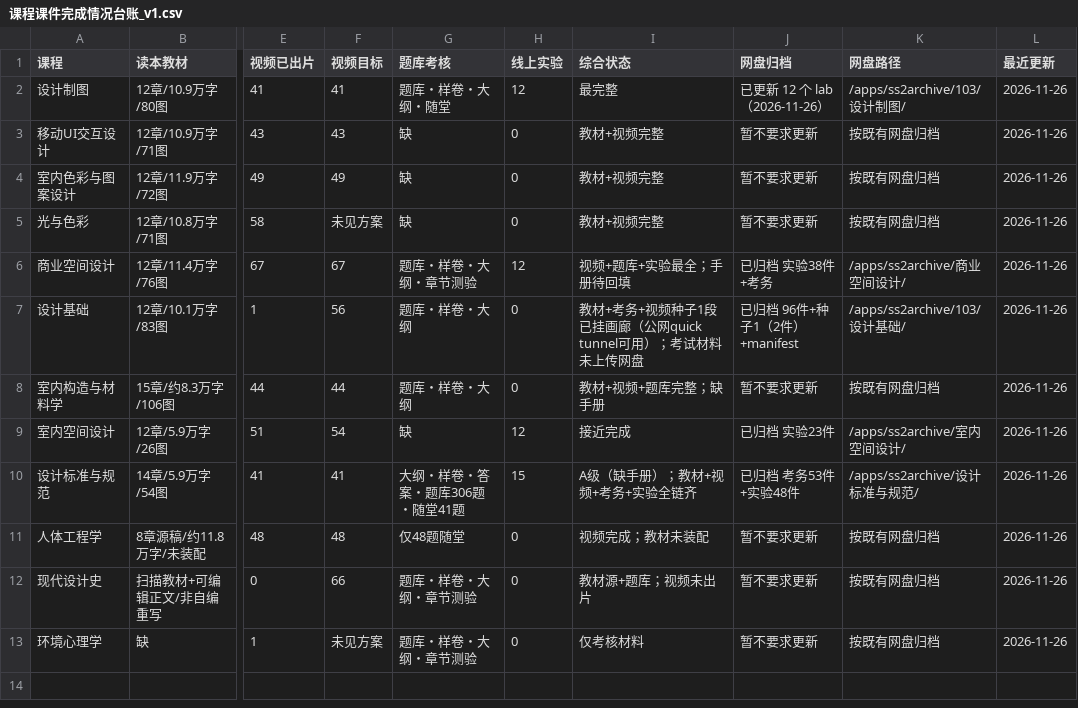
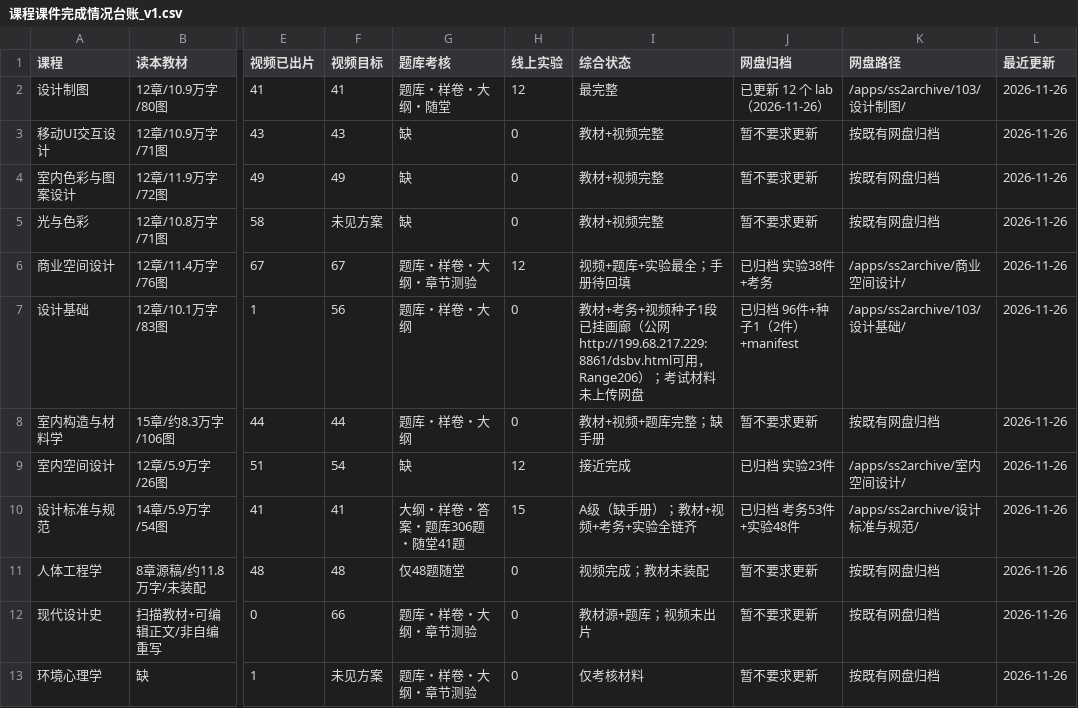
Before and after one commit to itsnone-liu/project-103, a CSV file: 课程课件完成情况台账_v1.csv, drawn as a sheet; only a part is shown, gaps mark what is left out; the diff names each change by its address in the sheet, - before the commit and + after, or states it on an @@ line.

```diff
--- a/课程课件完成情况台账_v1.csv
+++ b/课程课件完成情况台账_v1.csv
-I7 (综合状态): …廊（公网quick tunnel可用）；考试…
+I7 (综合状态): …廊（公网http://199.68.217.229:8861/dsbv.html可用，Range206）；考试…
```
Also changed, not shown: 5 other files.
